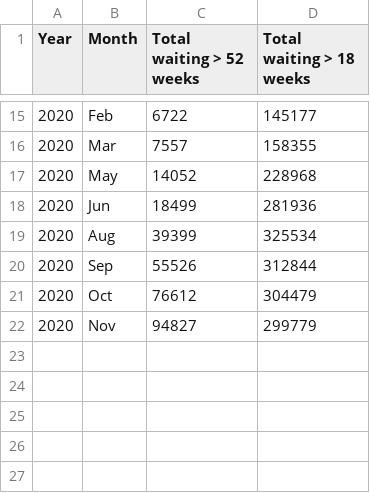
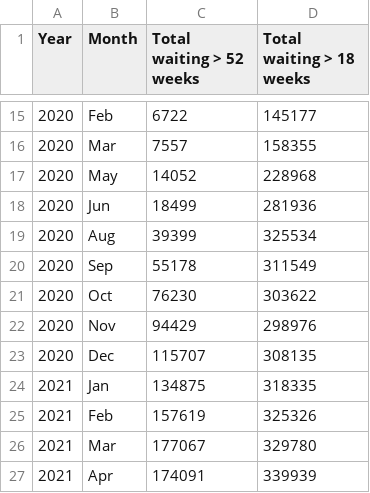
Before and after one commit to britishredcrosssociety/nhs-waiting-times, a CSV file: data/waiting lists for Wales.csv, drawn as a sheet; only a part is shown, gaps mark what is left out.

```diff
--- a/data/waiting lists for Wales.csv
+++ b/data/waiting lists for Wales.csv
@@ -19,4 +19,9 @@ Year,Month,Total waiting > 52 weeks,Total waiting > 18 weeks
 2020,Aug,39399,325534
-2020,Sep,55526,312844
-2020,Oct,76612,304479
-2020,Nov,94827,299779
+2020,Sep,55178,311549
+2020,Oct,76230,303622
+2020,Nov,94429,298976
+2020,Dec,115707,308135
+2021,Jan,134875,318335
+2021,Feb,157619,325326
+2021,Mar,177067,329780
+2021,Apr,174091,339939
```
Also changed, not shown: data/waiting lists for NI.csv, data/waiting lists for Scotland.csv, 7 other files.
